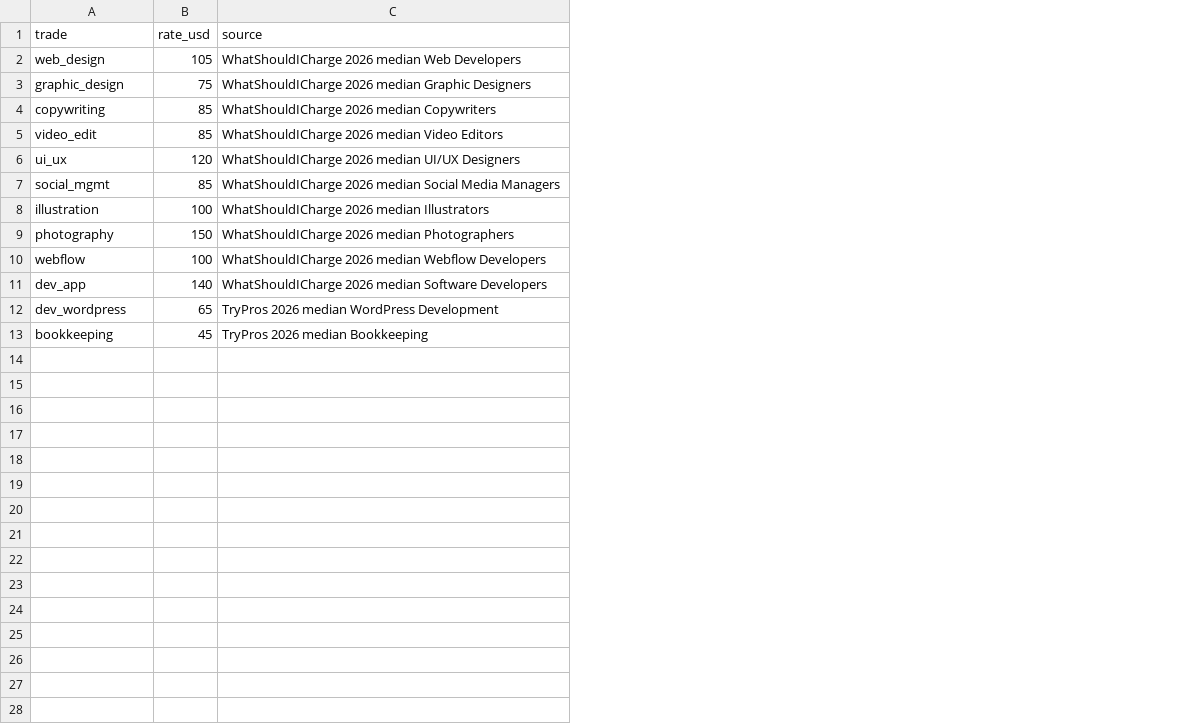
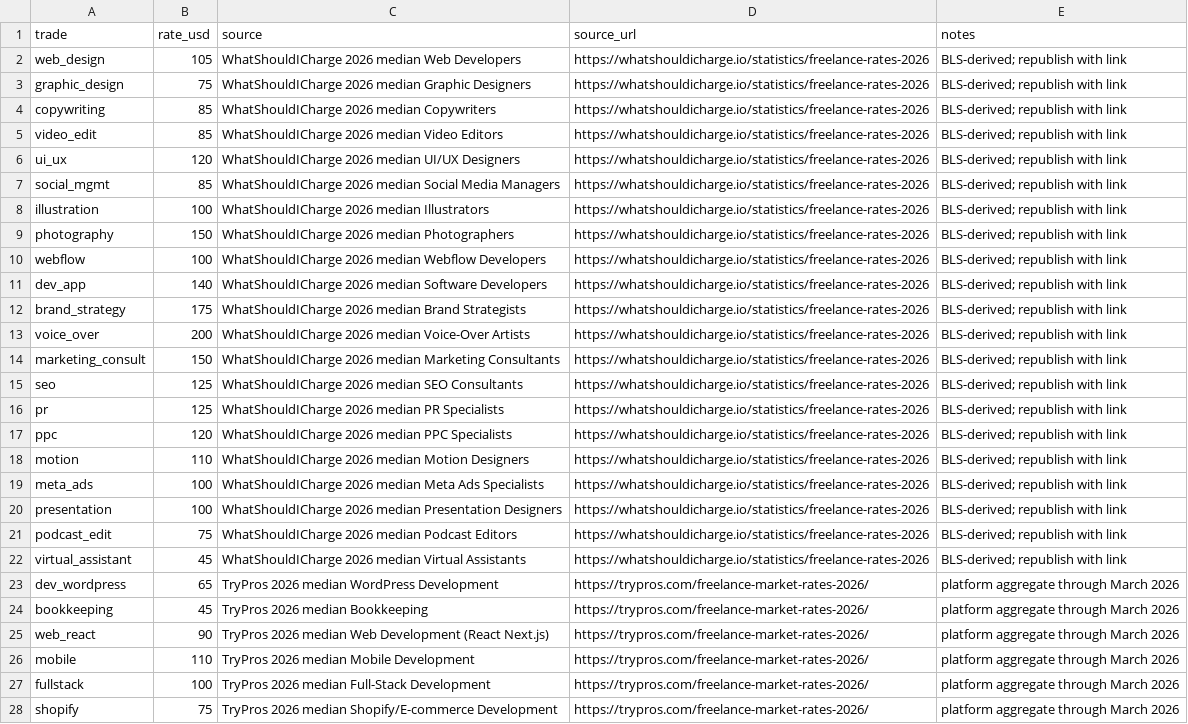
Before and after one commit to Allspecs-yoda/custom-brief-desk, a CSV file: data/trade-rates.csv, drawn as a sheet; only a part is shown; the diff covers the shown part only; the diff names each change by its address in the sheet, - before the commit and + after, or states it on an @@ line.

Commit message:
foundry: polish Custom Brief Desk — live $49 link + 40 cited rates

```diff
--- a/data/trade-rates.csv
+++ b/data/trade-rates.csv
+column D (source_url), rows 2-11: all https://whatshouldicharge.io/statistics/freelance-rates-2026; rows 23-24: https://trypros.com/freelance-market-rates-2026/ | https://trypros.com/freelance-market-rates-2026/
+column E (notes), rows 2-11: all BLS-derived; republish with link; rows 23-24: platform aggregate through March 2026 | platform aggregate through March 2026
+row 12: brand_strategy | 175 | WhatShouldICharge 2026 median Brand Strategists | https://whatshouldicharge.io/statistics/freelance-rates-2026 | BLS-derived; republish with link
+row 13: voice_over | 200 | WhatShouldICharge 2026 median Voice-Over Artists | https://whatshouldicharge.io/statistics/freelance-rates-2026 | BLS-derived; republish with link
+row 14: marketing_consult | 150 | WhatShouldICharge 2026 median Marketing Consultants | https://whatshouldicharge.io/statistics/freelance-rates-2026 | BLS-derived; republish with link
+row 15: seo | 125 | WhatShouldICharge 2026 median SEO Consultants | https://whatshouldicharge.io/statistics/freelance-rates-2026 | BLS-derived; republish with link
+row 16: pr | 125 | WhatShouldICharge 2026 median PR Specialists | https://whatshouldicharge.io/statistics/freelance-rates-2026 | BLS-derived; republish with link
+row 17: ppc | 120 | WhatShouldICharge 2026 median PPC Specialists | https://whatshouldicharge.io/statistics/freelance-rates-2026 | BLS-derived; republish with link
+row 18: motion | 110 | WhatShouldICharge 2026 median Motion Designers | https://whatshouldicharge.io/statistics/freelance-rates-2026 | BLS-derived; republish with link
+row 19: meta_ads | 100 | WhatShouldICharge 2026 median Meta Ads Specialists | https://whatshouldicharge.io/statistics/freelance-rates-2026 | BLS-derived; republish with link
+row 20: presentation | 100 | WhatShouldICharge 2026 median Presentation Designers | https://whatshouldicharge.io/statistics/freelance-rates-2026 | BLS-derived; republish with link
+row 21: podcast_edit | 75 | WhatShouldICharge 2026 median Podcast Editors | https://whatshouldicharge.io/statistics/freelance-rates-2026 | BLS-derived; republish with link
+row 22: virtual_assistant | 45 | WhatShouldICharge 2026 median Virtual Assistants | https://whatshouldicharge.io/statistics/freelance-rates-2026 | BLS-derived; republish with link
+row 25: web_react | 90 | TryPros 2026 median Web Development (React Next.js) | https://trypros.com/freelance-market-rates-2026/ | platform aggregate through March 2026
+row 26: mobile | 110 | TryPros 2026 median Mobile Development | https://trypros.com/freelance-market-rates-2026/ | platform aggregate through March 2026
+row 27: fullstack | 100 | TryPros 2026 median Full-Stack Development | https://trypros.com/freelance-market-rates-2026/ | platform aggregate through March 2026
+row 28: shopify | 75 | TryPros 2026 median Shopify/E-commerce Development | https://trypros.com/freelance-market-rates-2026/ | platform aggregate through March 2026
```
Also changed, not shown: 13 added rows elsewhere in this file, 9 other files.
